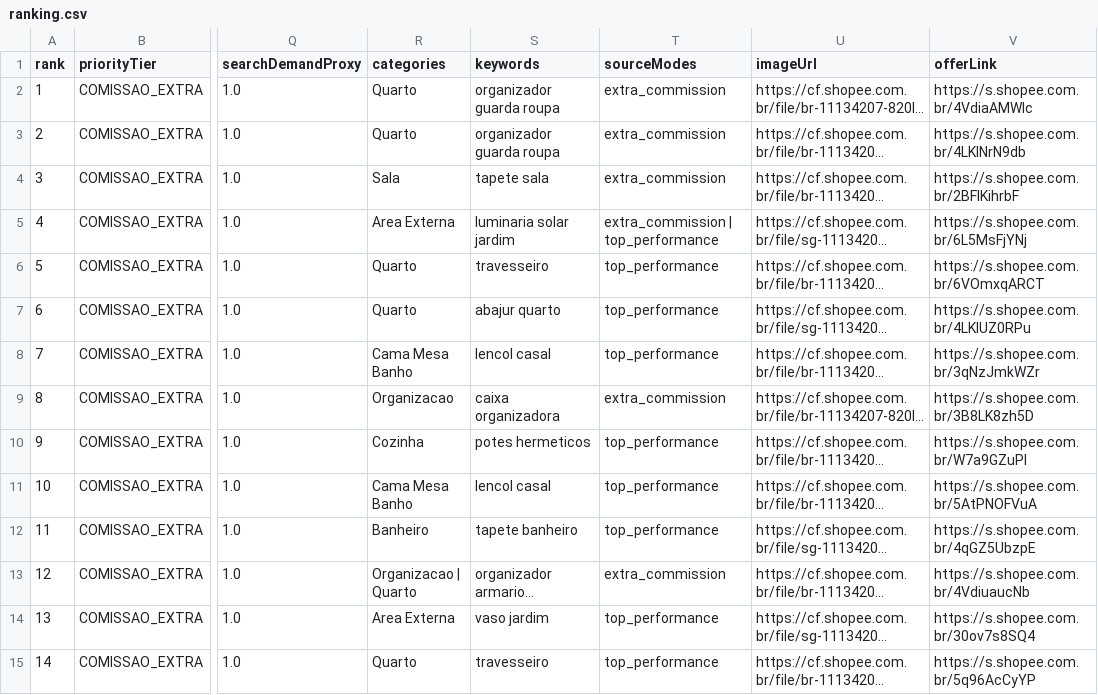
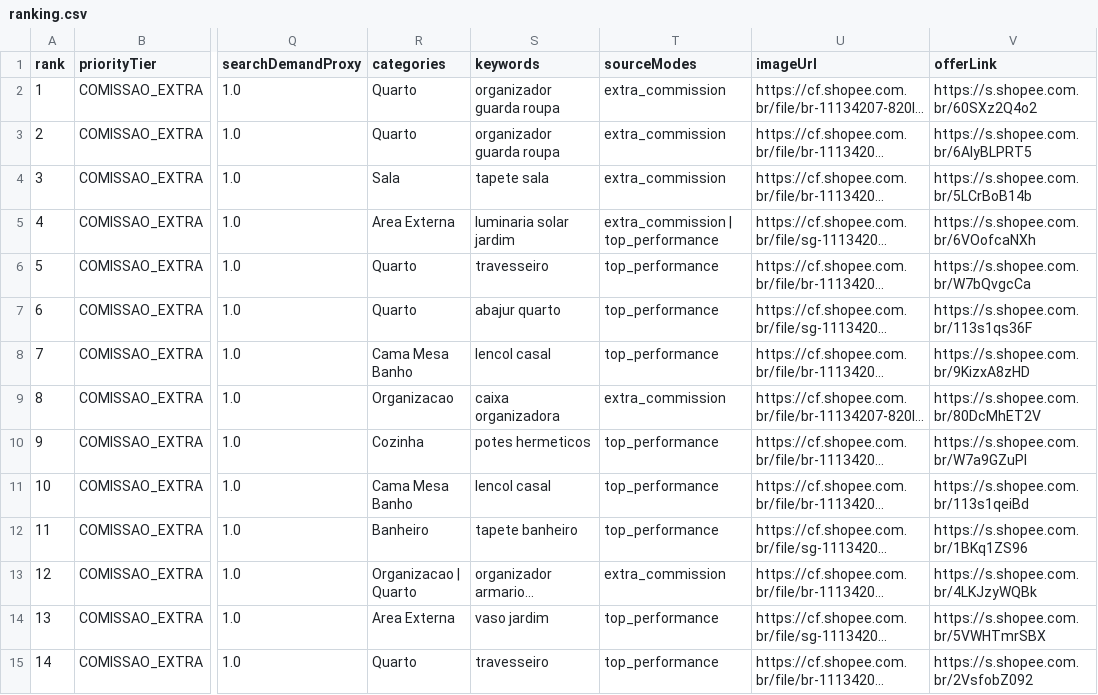
Before and after one commit to adelrib27/blogger-automation1, a CSV file: casa_decoracao/data/shopee_oportunidades/ranking.csv, drawn as a sheet; only a part is shown, gaps mark what is left out; long unchanged cells end in …; the diff covers the shown part only; the diff names each change by its address in the sheet, - before the commit and + after, or states it on an @@ line.

```diff
--- a/casa_decoracao/data/shopee_oportunidades/ranking.csv
+++ b/casa_decoracao/data/shopee_oportunidades/ranking.csv
-V2 (offerLink): https://s.shopee.com.br/4VdiaAMWIc
+V2 (offerLink): https://s.shopee.com.br/60SXz2Q4o2
-V3 (offerLink): https://s.shopee.com.br/4LKINrN9db
+V3 (offerLink): https://s.shopee.com.br/6AlyBLPRT5
-V4 (offerLink): https://s.shopee.com.br/2BFlKihrbF
+V4 (offerLink): https://s.shopee.com.br/5LCrBoB14b
-V5 (offerLink): https://s.shopee.com.br/6L5MsFjYNj
+V5 (offerLink): https://s.shopee.com.br/6VOofcaNXh
-V6 (offerLink): https://s.shopee.com.br/6VOmxqARCT
+V6 (offerLink): https://s.shopee.com.br/W7bQvgcCa
-V7 (offerLink): https://s.shopee.com.br/4LKIUZ0RPu
+V7 (offerLink): https://s.shopee.com.br/113s1qs36F
-V8 (offerLink): https://s.shopee.com.br/3qNzJmkWZr
+V8 (offerLink): https://s.shopee.com.br/9KizxA8zHD
-V9 (offerLink): https://s.shopee.com.br/3B8LK8zh5D
+V9 (offerLink): https://s.shopee.com.br/80DcMhET2V
-V11 (offerLink): https://s.shopee.com.br/5AtPNOFVuA
+V11 (offerLink): https://s.shopee.com.br/113s1qeiBd
-V12 (offerLink): https://s.shopee.com.br/4qGZ5UbzpE
+V12 (offerLink): https://s.shopee.com.br/1BKq1ZS96
-V13 (offerLink): https://s.shopee.com.br/4VdiuaucNb
+V13 (offerLink): https://s.shopee.com.br/4LKJzyWQBk
-V14 (offerLink): https://s.shopee.com.br/30ov7s8SQ4
+V14 (offerLink): https://s.shopee.com.br/5VWHTmrSBX
-V15 (offerLink): https://s.shopee.com.br/5q96AcCyYP
+V15 (offerLink): https://s.shopee.com.br/2VsfobZ092
```
Also changed, not shown: 1 added row, 1 removed row and 55 edited cells elsewhere in this file, 7 other files.
